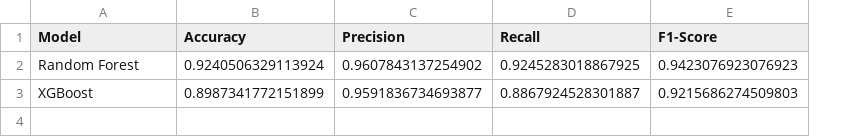
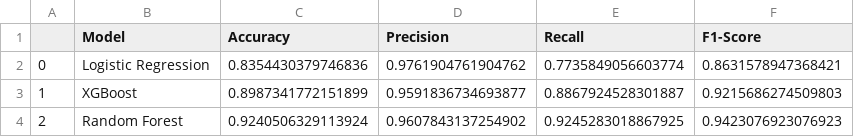
Before and after one commit to Rakshithhd/student-performance-xai, a CSV file: CodeBase/result/model_accuracy_comparison.csv, drawn as a sheet; addresses are those after the commit; the diff names each change by its address in the sheet, - before the commit and + after, or states it on an @@ line.

```diff
--- a/CodeBase/result/model_accuracy_comparison.csv
+++ b/CodeBase/result/model_accuracy_comparison.csv
+column A, row 4: 2
+row 2: 0 | Logistic Regression | 0.8354430379746836 | 0.9761904761904762 | 0.7735849056603774 | 0.8631578947368421
```
Also changed, not shown: 4 other files.
